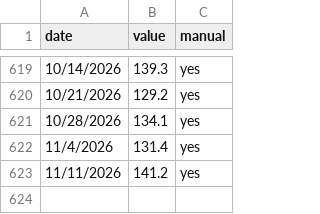
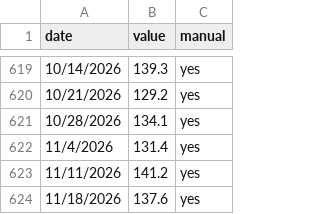
Before and after one commit to Frankyfive/Market_report, a CSV file: data/cache/mba_purchase_index.csv, drawn as a sheet; only a part is shown, gaps mark what is left out.

```diff
--- a/data/cache/mba_purchase_index.csv
+++ b/data/cache/mba_purchase_index.csv
@@ -623 +623,2 @@ date,value,manual
 11/11/2026,141.2,yes
+11/18/2026,137.6,yes
```
Also changed, not shown: 2 other files.
